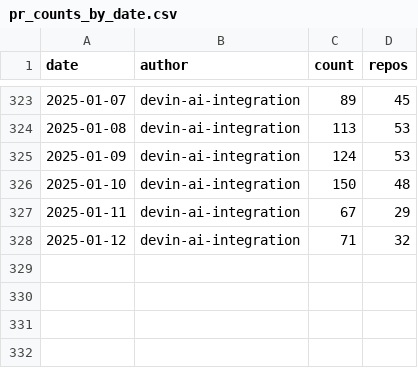
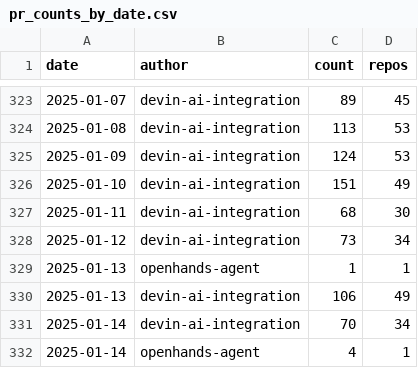
Before and after one commit to kaakaa/ai-agent-statistics, a CSV file: webapp/public/assets/pr_counts_by_date.csv, drawn as a sheet; only a part is shown, gaps mark what is left out; the diff covers the shown part only.

Commit message:
Update data: 2025-01-15

```diff
--- a/webapp/public/assets/pr_counts_by_date.csv
+++ b/webapp/public/assets/pr_counts_by_date.csv
@@ -325,4 +325,8 @@ date,author,count,repos
 2025-01-09,devin-ai-integration,124,53
-2025-01-10,devin-ai-integration,150,48
-2025-01-11,devin-ai-integration,67,29
-2025-01-12,devin-ai-integration,71,32
+2025-01-10,devin-ai-integration,151,49
+2025-01-11,devin-ai-integration,68,30
+2025-01-12,devin-ai-integration,73,34
+2025-01-13,openhands-agent,1,1
+2025-01-13,devin-ai-integration,106,49
+2025-01-14,devin-ai-integration,70,34
+2025-01-14,openhands-agent,4,1
```
Also changed, not shown: 55 moved rows elsewhere in this file, 2 other files.
